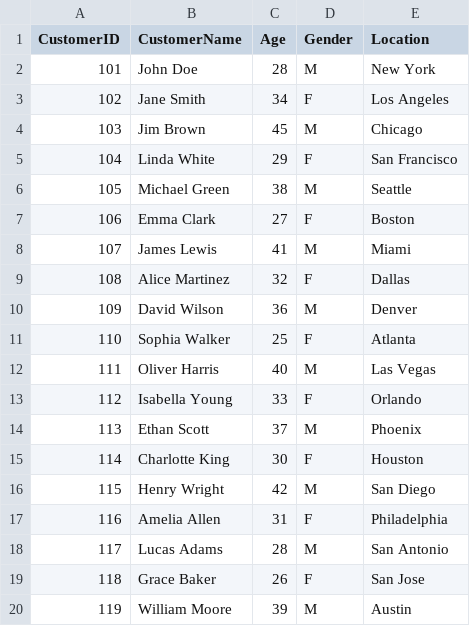
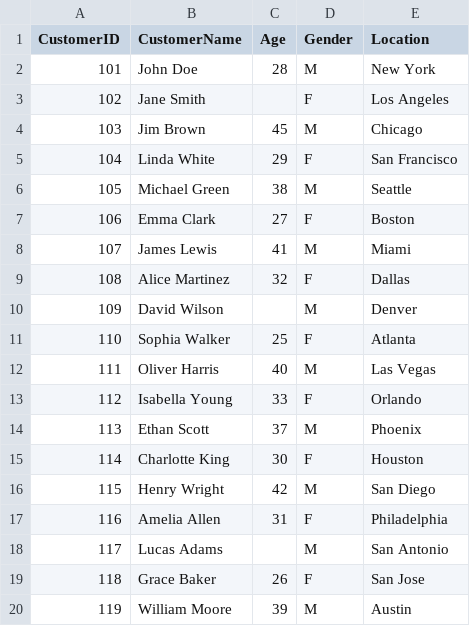
Before and after one commit to Lokeshram12/graymatterde_assignments_137, a CSV file: CAPSTONE_PROJECT/Datasets/dimCustomerData.csv, drawn as a sheet; only a part is shown.

```diff
--- a/CAPSTONE_PROJECT/Datasets/dimCustomerData.csv
+++ b/CAPSTONE_PROJECT/Datasets/dimCustomerData.csv
@@ -2,3 +2,3 @@ CustomerID,CustomerName,Age,Gender,Location
 101,John Doe,28,M,New York
-102,Jane Smith,34,F,Los Angeles
+102,Jane Smith,,F,Los Angeles
 103,Jim Brown,45,M,Chicago
@@ -9,3 +9,3 @@ CustomerID,CustomerName,Age,Gender,Location
 108,Alice Martinez,32,F,Dallas
-109,David Wilson,36,M,Denver
+109,David Wilson,,M,Denver
 110,Sophia Walker,25,F,Atlanta
@@ -17,3 +17,3 @@ CustomerID,CustomerName,Age,Gender,Location
 116,Amelia Allen,31,F,Philadelphia
-117,Lucas Adams,28,M,San Antonio
+117,Lucas Adams,,M,San Antonio
 118,Grace Baker,26,F,San Jose
```
Also changed, not shown: CAPSTONE_PROJECT/Datasets/dimSalesOrderDetails.csv, 1 other file.
